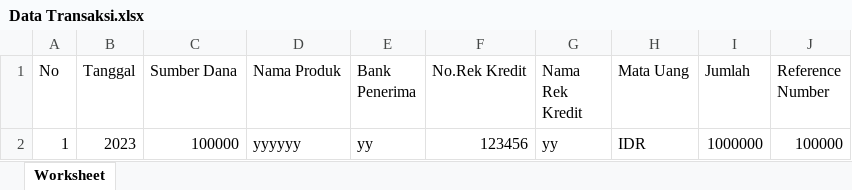
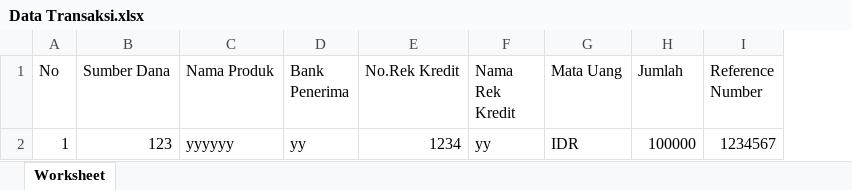
Before and after one commit to tinakurniana/sgm, an Excel workbook: excel/Data Transaksi.xlsx, sheet Worksheet, drawn as a sheet; values as stored, in another font and other column widths than the file's, no borders; removed rows and columns are numbered as before the commit, all else as after; the diff names each change by its address in the sheet, - before the commit and + after, or states it on an @@ line.

```diff
--- a/excel/Data Transaksi.xlsx (sheet Worksheet)
+++ b/excel/Data Transaksi.xlsx (sheet Worksheet)
-column B (Tanggal), row 2: 2023
-B2 (Sumber Dana): 100000
+B2 (Sumber Dana): 123
-E2 (No.Rek Kredit): 123456
+E2 (No.Rek Kredit): 1234
-H2 (Jumlah): 1000000
+H2 (Jumlah): 100000
-I2 (Reference Number): 100000
+I2 (Reference Number): 1234567
```
Also changed, not shown: excel/Data Simpanan Pokok.xlsx, excel/Data Simpanan.xlsx, 38 other files.
